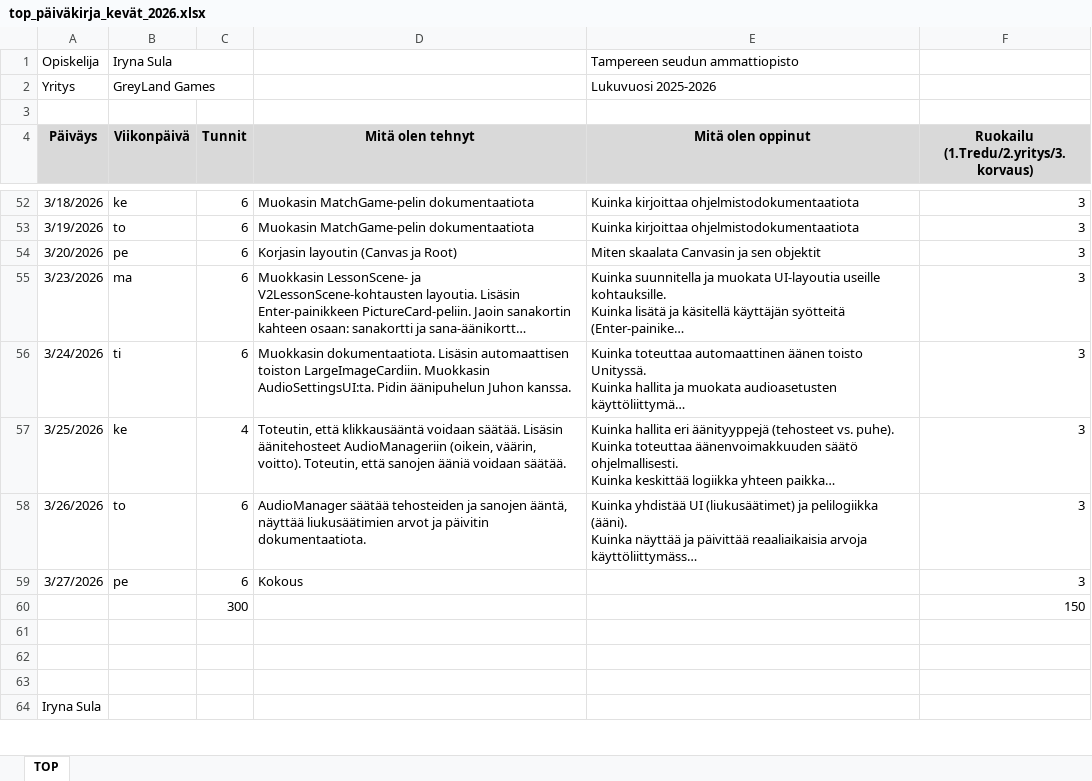
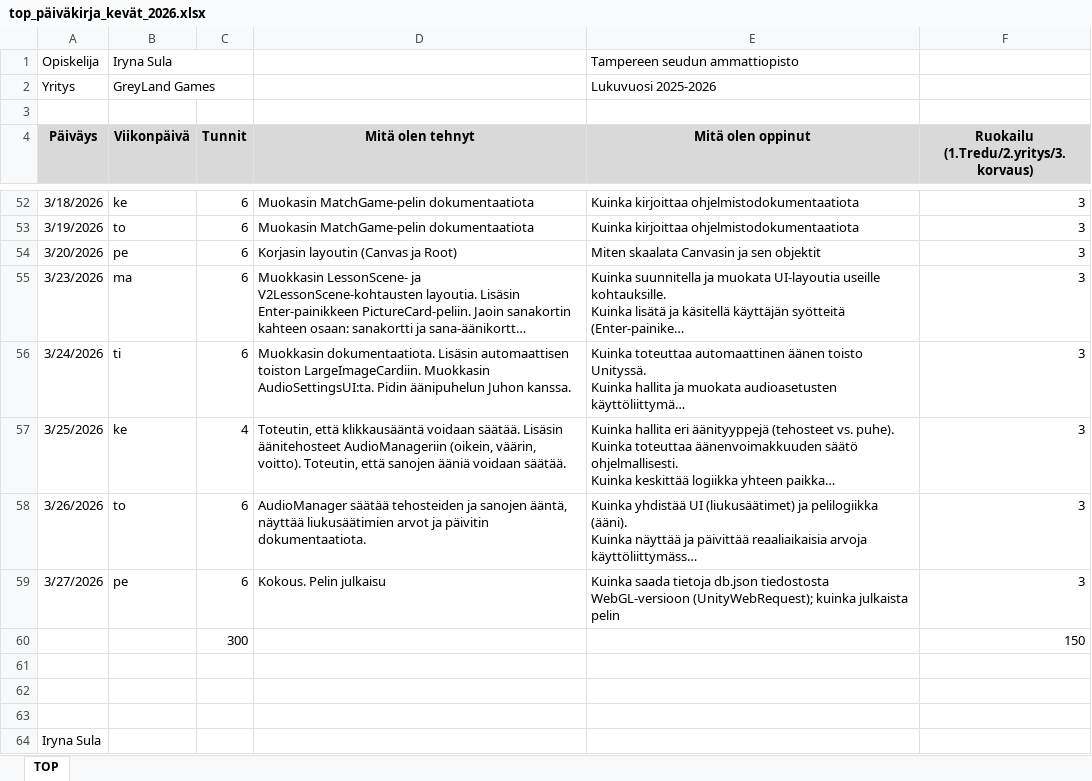
Before and after one commit to irensula/practice-project, an Excel workbook: documentation/top_päiväkirja_kevät_2026.xlsx, sheet TOP, drawn as a sheet; only a part is shown, gaps mark what is left out; long unchanged cells end in …; values as stored, in another font and other column widths than the file's, no borders; the diff names each change by its address in the sheet, - before the commit and + after, or states it on an @@ line.

```diff
--- a/documentation/top_päiväkirja_kevät_2026.xlsx (sheet TOP)
+++ b/documentation/top_päiväkirja_kevät_2026.xlsx (sheet TOP)
-D59 (Mitä olen tehnyt): Kokous
+D59 (Mitä olen tehnyt): Kokous. Pelin julkaisu
-E59 (Mitä olen oppinut): (empty)
+E59 (Mitä olen oppinut): Kuinka saada tietoja db.json tiedostosta WebGL-versioon (UnityWebRequest); kuinka julkaista pelin
```
Also changed, not shown: 25 other files.
